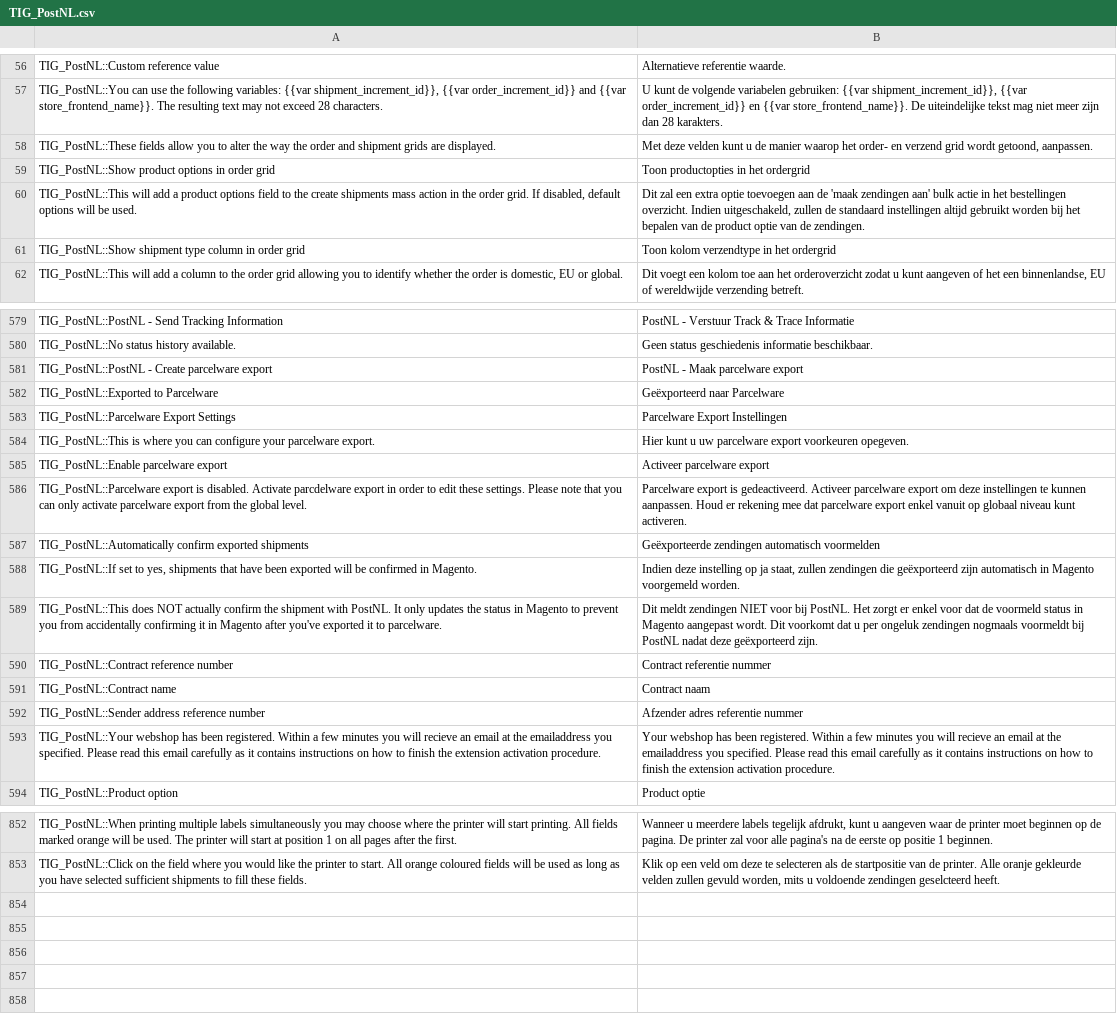
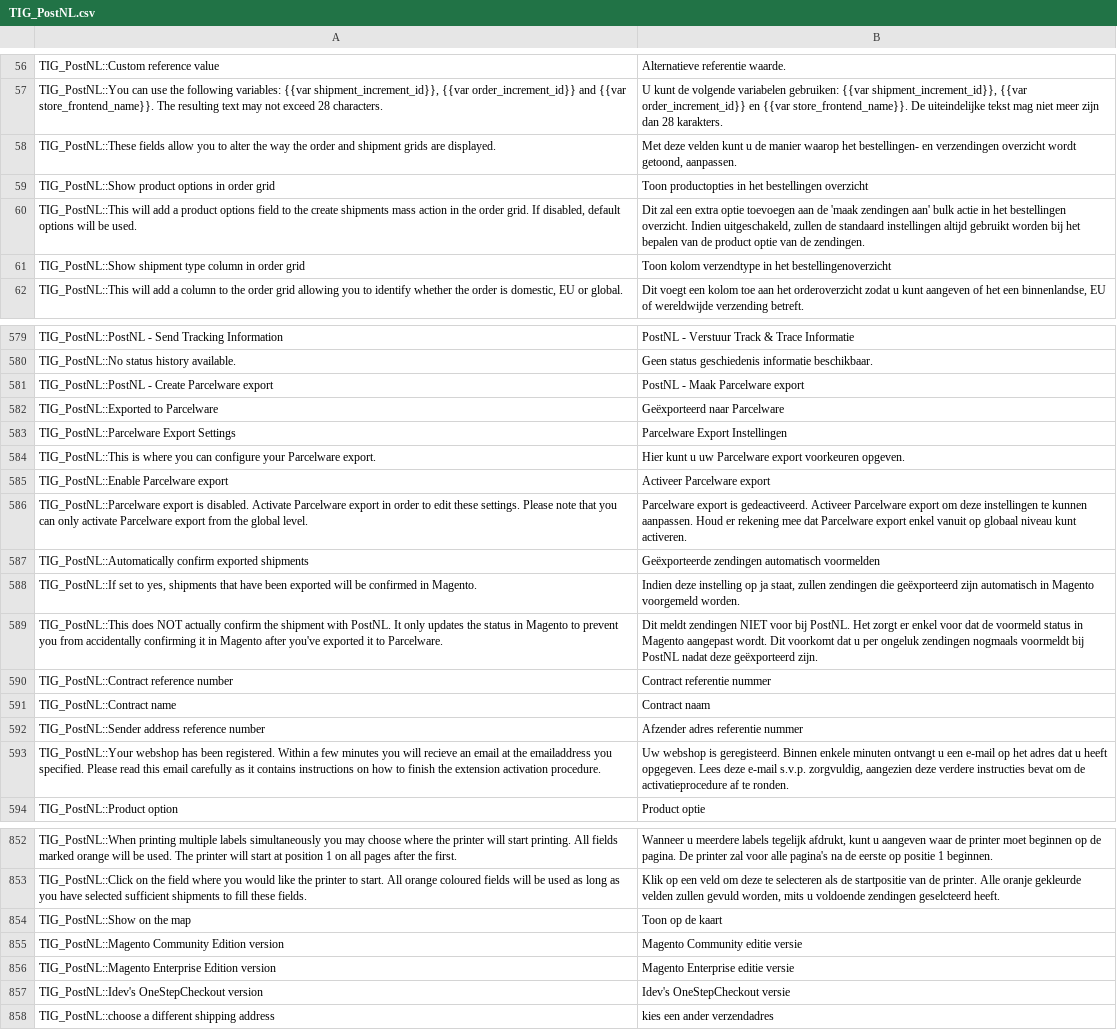
Before and after one commit to postnl/postnl-magento1-End-of-life, a CSV file: app/locale/nl_NL/TIG_PostNL.csv, drawn as a sheet; only a part is shown, gaps mark what is left out; the diff covers the shown part only; the diff names each change by its address in the sheet, - before the commit and + after, or states it on an @@ line.

```diff
--- a/app/locale/nl_NL/TIG_PostNL.csv
+++ b/app/locale/nl_NL/TIG_PostNL.csv
-B58: …waarop het order- en verzend grid wordt getoond,…
+B58: …waarop het bestellingen- en verzendingen overzicht wordt getoond,…
-B59: Toon productopties in het ordergrid
+B59: Toon productopties in het bestellingen overzicht
-B61: Toon kolom verzendtype in het ordergrid
+B61: Toon kolom verzendtype in het bestellingenoverzicht
-A581: TIG_PostNL::PostNL - Create parcelware export
+A581: TIG_PostNL::PostNL - Create Parcelware export
-B581: PostNL - Maak parcelware export
+B581: PostNL - Maak Parcelware export
-A584: …configure your parcelware export.
+A584: …configure your Parcelware export.
-B584: …u uw parcelware export voorkeuren opegeven.
+B584: …u uw Parcelware export voorkeuren opgeven.
-A585: TIG_PostNL::Enable parcelware export
+A585: TIG_PostNL::Enable Parcelware export
-B585: Activeer parcelware export
+B585: Activeer Parcelware export
-A586: …disabled. Activate parcdelware export in order to edit these settings. Please note that you can only activate parcelware export from…
+A586: …disabled. Activate Parcelware export in order to edit these settings. Please note that you can only activate Parcelware export from…
-B586: …gedeactiveerd. Activeer parcelware export om deze instellingen te kunnen aanpassen. Houd er rekening mee dat parcelware export enkel…
+B586: …gedeactiveerd. Activeer Parcelware export om deze instellingen te kunnen aanpassen. Houd er rekening mee dat Parcelware export enkel…
-A589: …it to parcelware.
+A589: …it to Parcelware.
-B593: Your webshop has been registered. Within a few minutes you will recieve an email at the emailaddress you specified. Please read this email carefully as it contains instructions on how to finish the extension activation procedure.
+B593: Uw webshop is geregisteerd. Binnen enkele minuten ontvangt u een e-mail op het adres dat u heeft opgegeven. Lees deze e-mail s.v.p. zorgvuldig, aangezien deze verdere instructies bevat om de activatieprocedure af te ronden.
+row 854: TIG_PostNL::Show on the map | Toon op de kaart
+row 855: TIG_PostNL::Magento Community Edition version | Magento Community editie versie
+row 856: TIG_PostNL::Magento Enterprise Edition version | Magento Enterprise editie versie
+row 857: TIG_PostNL::Idev's OneStepCheckout version | Idev's OneStepCheckout versie
+row 858: TIG_PostNL::choose a different shipping address | kies een ander verzendadres
```
Also changed, not shown: 9 edited cells elsewhere in this file, app/locale/en_US/TIG_PostNL.csv, 13 other files.
